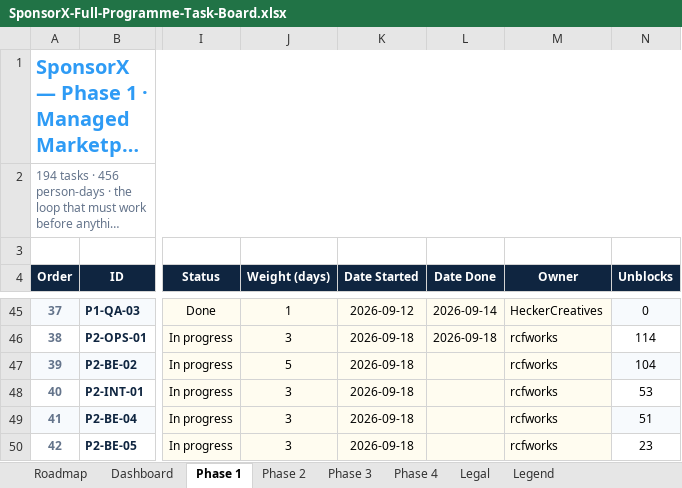
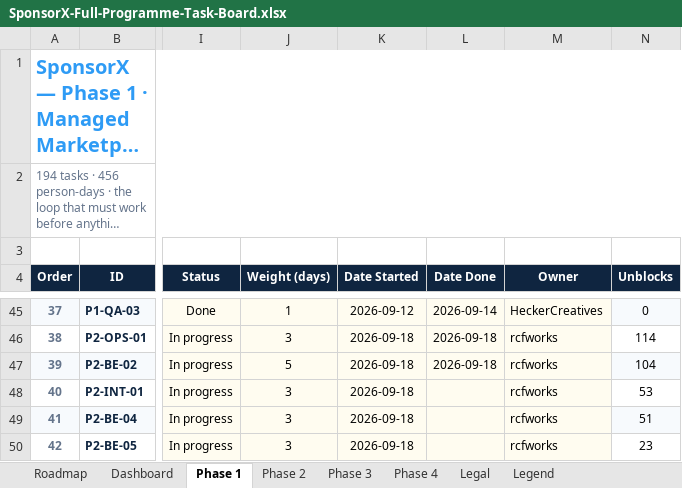
Before and after one commit to BTG-Sports/sponsorX_dev, an Excel workbook: Claude outputs/SponsorX-Full-Programme-Task-Board.xlsx, sheet Phase 1, drawn as a sheet; only a part is shown, gaps mark what is left out; long unchanged cells end in …; values as stored, in another font and other column widths than the file's, no borders; conditional formats not drawn; the diff covers the shown part only; the diff names each change by its address in the sheet, - before the commit and + after, or states it on an @@ line.

```diff
--- a/Claude outputs/SponsorX-Full-Programme-Task-Board.xlsx (sheet Phase 1)
+++ b/Claude outputs/SponsorX-Full-Programme-Task-Board.xlsx (sheet Phase 1)
-L47 (Date Done): (empty)
+L47 (Date Done): 2026-09-18
```
Also changed, not shown: 2 edited cells elsewhere in this sheet, 1 other file.
